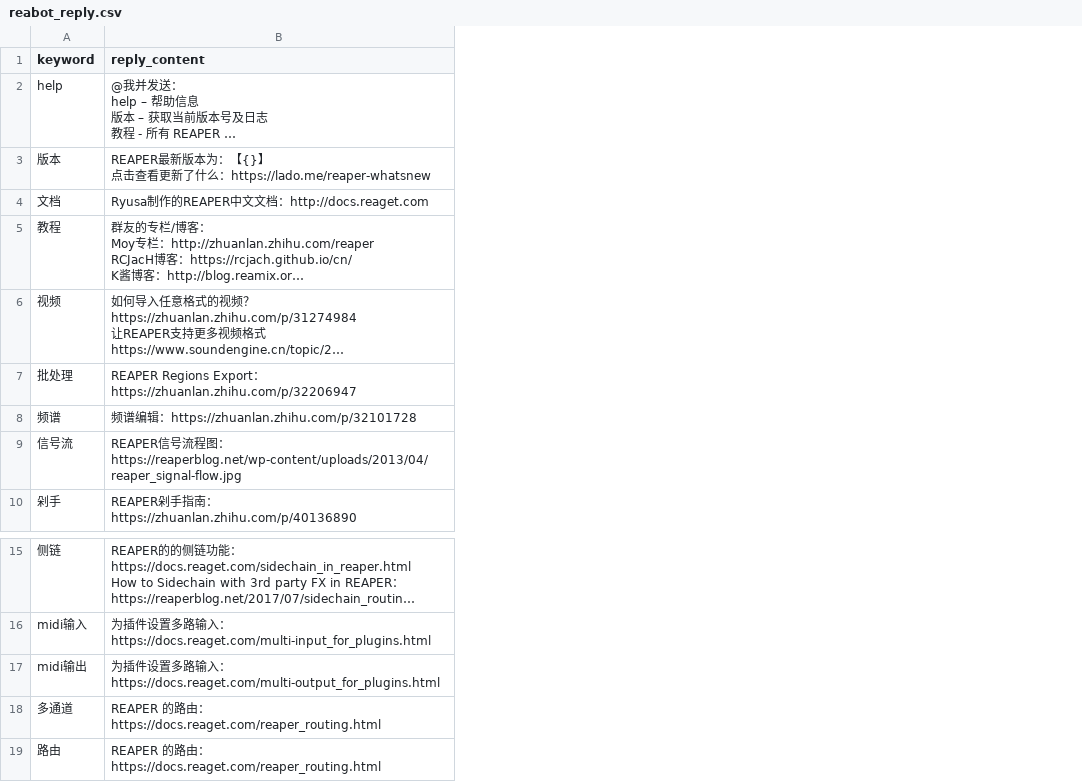
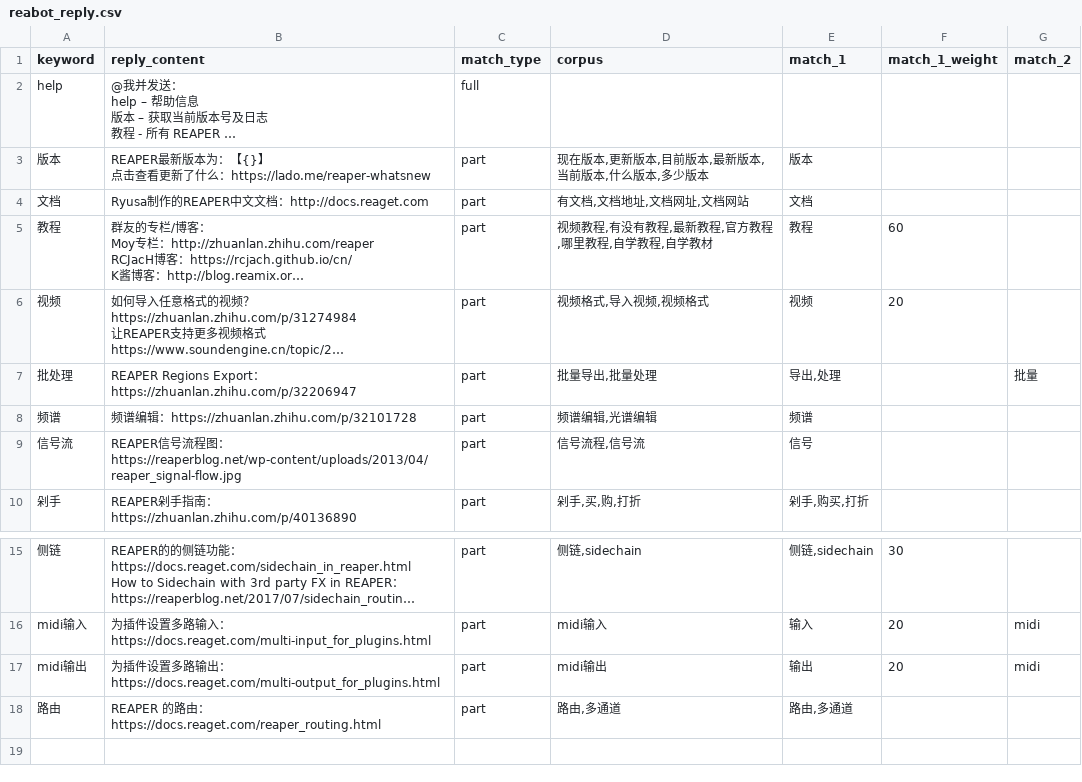
Before and after one commit to REAPER-CN/reabot.REAPER-CN, a CSV file: reabot_reply.csv, drawn as a sheet; only a part is shown, gaps mark what is left out; long unchanged cells end in …; removed rows and columns are numbered as before the commit, all else as after; the diff names each change by its address in the sheet, - before the commit and + after, or states it on an @@ line.

Commit message:
添加多重匹配，添加权重判断

```diff
--- a/reabot_reply.csv
+++ b/reabot_reply.csv
+column C (match_type), rows 2-10: full | part | part | part | part | part | part | part | part; rows 15-18: all part
+column D (corpus), rows 3-10: 现在版本,更新版本,目前版本,最新版本,当前版本,什么版本,多少版本 | 有文档,文档地址,文档网址,文档网站 | 视频教程,有没有教程,最新教程,官方教程,哪里教程,自学教程,自学教材 | 视频格式,导入视频,视频格式 | 批量导出,批量处理 | 频谱编辑,光谱编辑 | 信号流程,信号流 | 剁手,买,购,打折; rows 15-18: 侧链,sidechain | midi输入 | midi输出 | 路由,多通道
+column E (match_1), rows 3-10: 版本 | 文档 | 教程 | 视频 | 导出,处理 | 频谱 | 信号 | 剁手,购买,打折; rows 15-18: 侧链,sidechain | 输入 | 输出 | 路由,多通道
+column F (match_1_weight), rows 5-6: 60 | 20; rows 15-17: 30 | 20 | 20
+column G (match_2), row 7: 批量; rows 16-17: midi | midi
-B17 (reply_content): …路输入：https://docs.reaget.com/multi-output_for_plugins.html
+B17 (reply_content): …路输出：https://docs.reaget.com/multi-output_for_plugins.html
-row 18: 多通道 | REAPER 的路由：https://docs.reaget.com/reaper_routing.html
```
